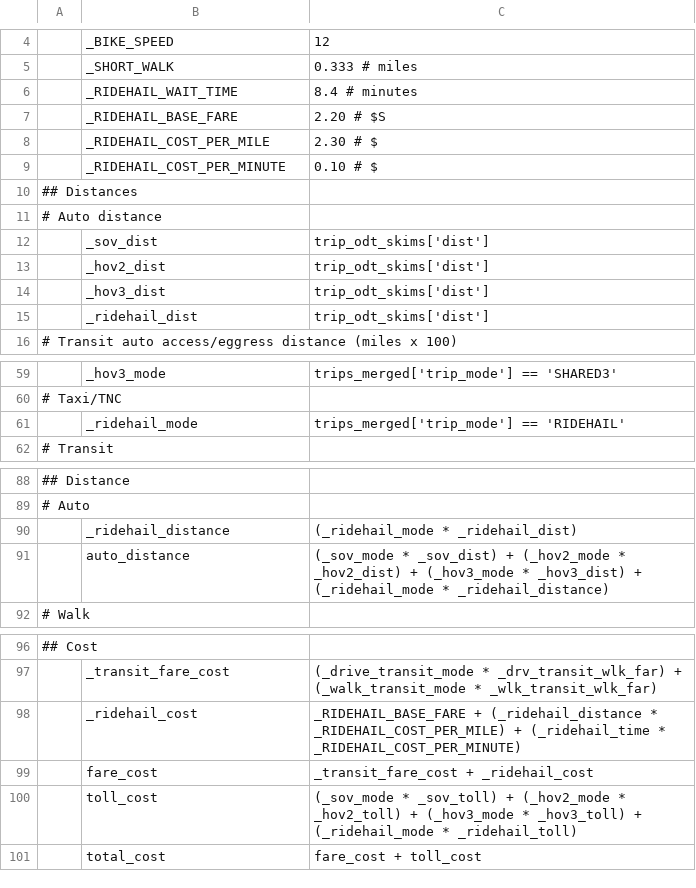
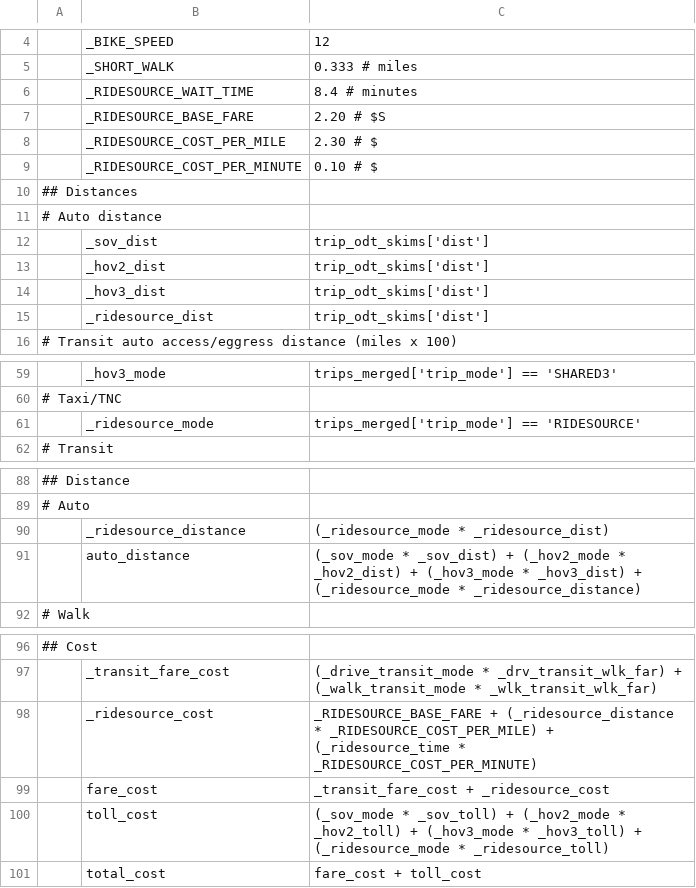
Before and after one commit to wsp-sag/lighthouse, a CSV file: model/configs/summarize_preprocessor.csv, drawn as a sheet; only a part is shown, gaps mark what is left out; removed rows and columns are numbered as before the commit, all else as after; the diff covers the shown part only; the diff names each change by its address in the sheet, - before the commit and + after, or states it on an @@ line.

```diff
--- a/model/configs/summarize_preprocessor.csv
+++ b/model/configs/summarize_preprocessor.csv
-B6: _RIDEHAIL_WAIT_TIME
+B6: _RIDESOURCE_WAIT_TIME
-B7: _RIDEHAIL_BASE_FARE
+B7: _RIDESOURCE_BASE_FARE
-B8: _RIDEHAIL_COST_PER_MILE
+B8: _RIDESOURCE_COST_PER_MILE
-B9: _RIDEHAIL_COST_PER_MINUTE
+B9: _RIDESOURCE_COST_PER_MINUTE
-B15: _ridehail_dist
+B15: _ridesource_dist
-row 61:  | _ridehail_mode | trips_merged['trip_mode'] == 'RIDEHAIL'
+row 61:  | _ridesource_mode | trips_merged['trip_mode'] == 'RIDESOURCE'
-row 90:  | _ridehail_distance | (_ridehail_mode * _ridehail_dist)
+row 90:  | _ridesource_distance | (_ridesource_mode * _ridesource_dist)
-C91: …_hov3_dist) + (_ridehail_mode * _ridehail_distance)
+C91: …_hov3_dist) + (_ridesource_mode * _ridesource_distance)
-row 98:  | _ridehail_cost | _RIDEHAIL_BASE_FARE + (_ridehail_distance * _RIDEHAIL_COST_PER_MILE) + (_ridehail_time * _RIDEHAIL_COST_PER_MINUTE)
+row 98:  | _ridesource_cost | _RIDESOURCE_BASE_FARE + (_ridesource_distance * _RIDESOURCE_COST_PER_MILE) + (_ridesource_time * _RIDESOURCE_COST_PER_MINUTE)
-C99: _transit_fare_cost + _ridehail_cost
+C99: _transit_fare_cost + _ridesource_cost
-C100: …_hov3_toll) + (_ridehail_mode * _ridehail_toll)
+C100: …_hov3_toll) + (_ridesource_mode * _ridesource_toll)
```
Also changed, not shown: 4 edited cells elsewhere in this file, model/configs/tour_mode_choice.csv, model/configs/tour_mode_choice_coefficients.csv, 11 other files.
